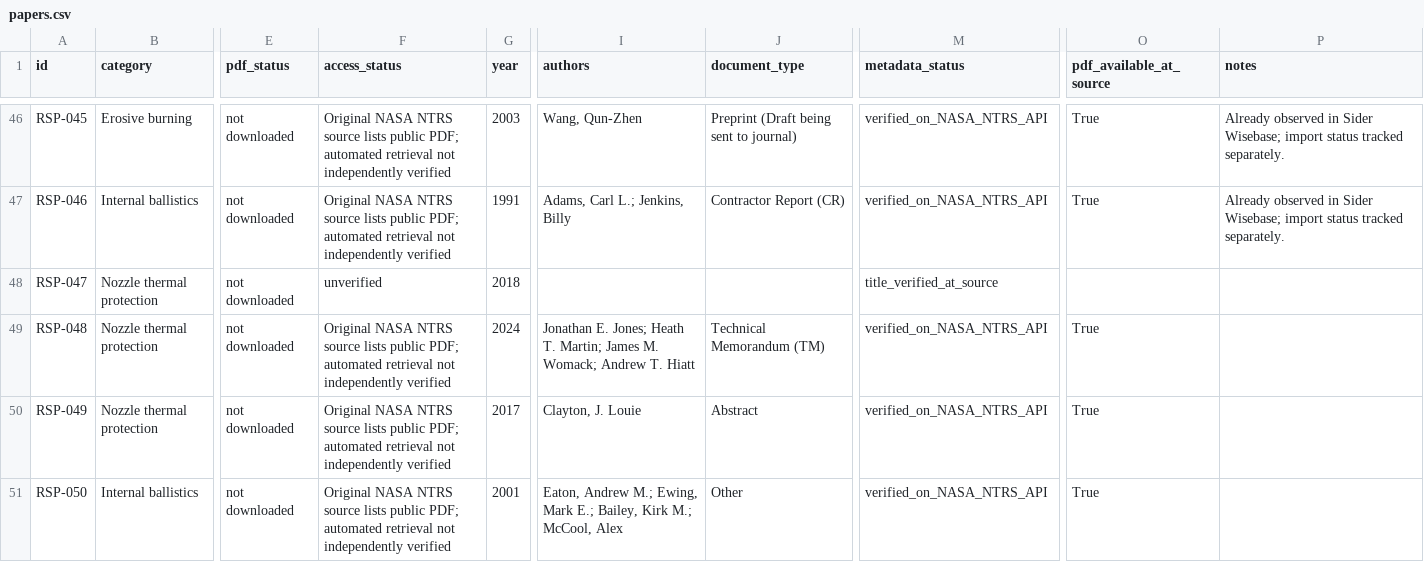
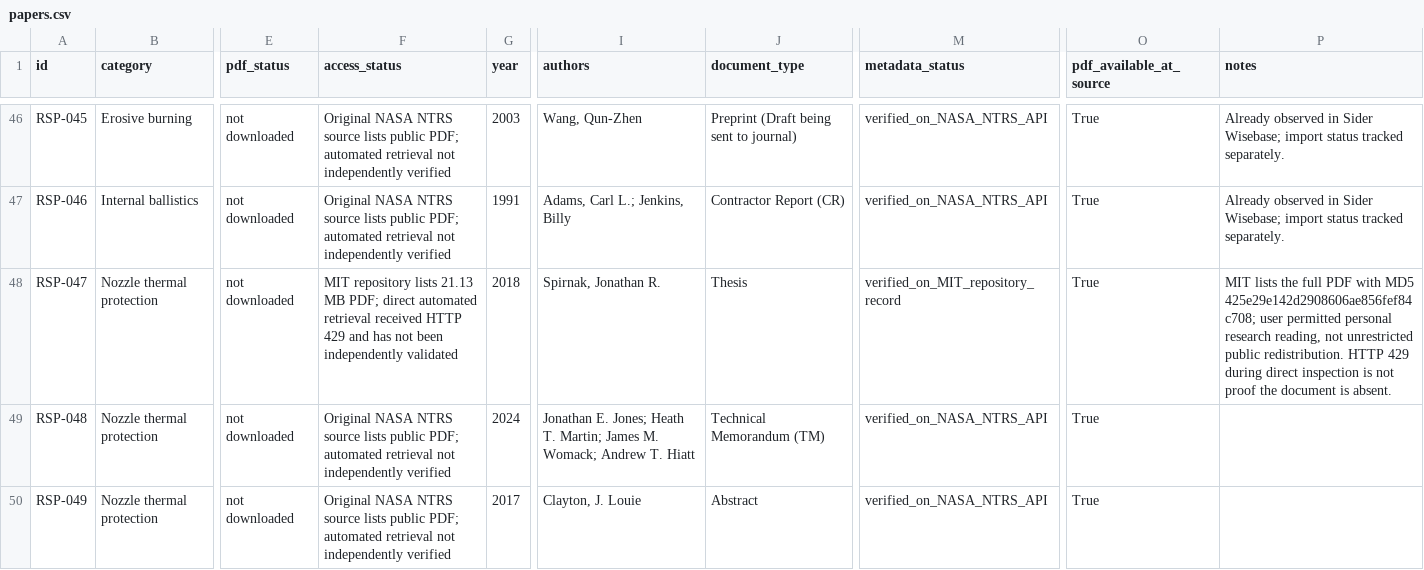
Before and after one commit to israel-shero/sounding-rocket-propulsion-research, a CSV file: metadata/papers.csv, drawn as a sheet; only a part is shown, gaps mark what is left out; the shorter side is filled out with more unchanged rows; the diff names each change by its address in the sheet, - before the commit and + after, or states it on an @@ line.

```diff
--- a/metadata/papers.csv
+++ b/metadata/papers.csv
-F48 (access_status): unverified
+F48 (access_status): MIT repository lists 21.13 MB PDF; direct automated retrieval received HTTP 429 and has not been independently validated
-I48 (authors): (empty)
+I48 (authors): Spirnak, Jonathan R.
-J48 (document_type): (empty)
+J48 (document_type): Thesis
-M48 (metadata_status): title_verified_at_source
+M48 (metadata_status): verified_on_MIT_repository_record
-O48 (pdf_available_at_source): (empty)
+O48 (pdf_available_at_source): True
-P48 (notes): (empty)
+P48 (notes): MIT lists the full PDF with MD5 425e29e142d2908606ae856fef84c708; user permitted personal research reading, not unrestricted public redistribution. HTTP 429 during direct inspection is not proof the document is absent.
```
Also changed, not shown: 2 other files.
